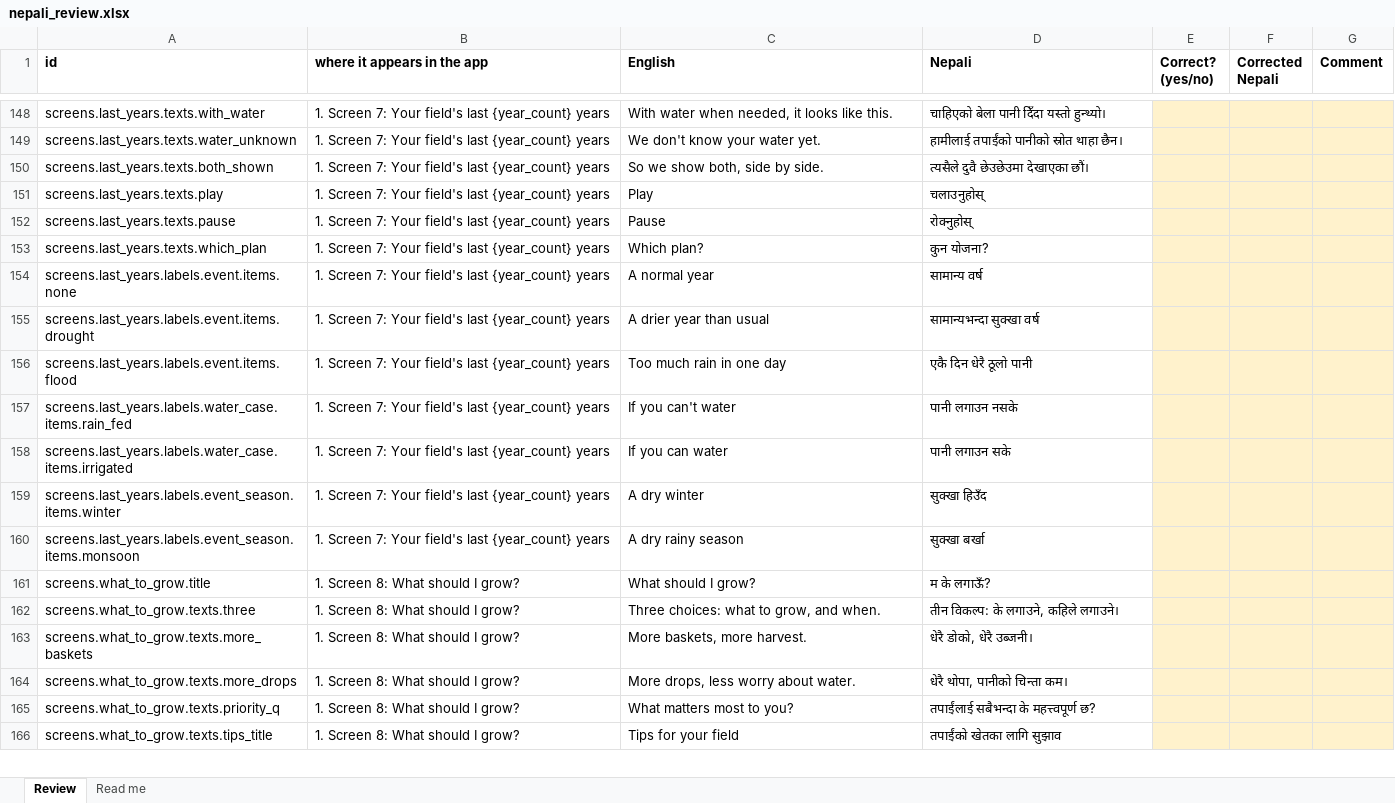
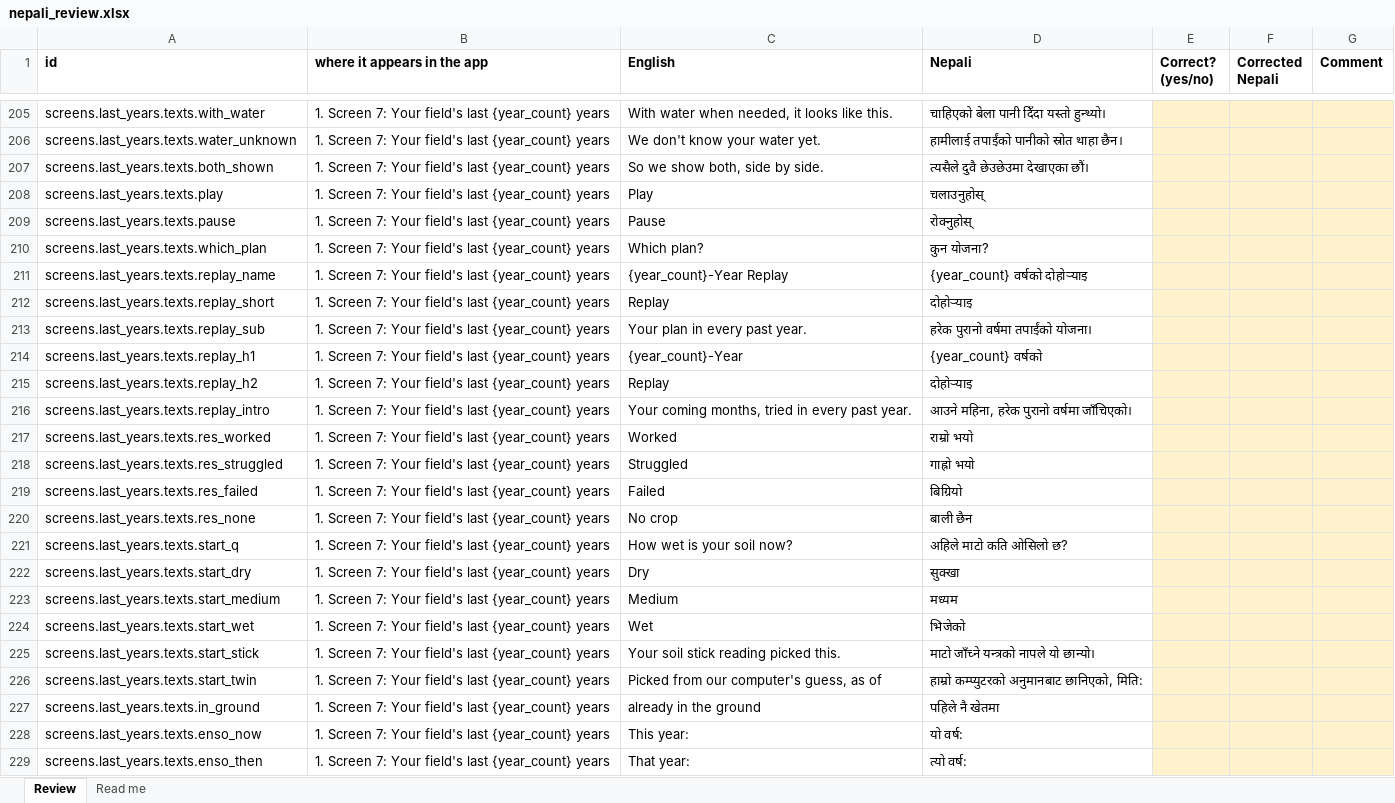
Before and after one commit to sorenhgautam-dev/nasa-khet-sathi, an Excel workbook: pipeline/words/nepali_review.xlsx, sheet Review, drawn as a sheet; only a part is shown, gaps mark what is left out; the shorter side is filled out with more unchanged rows; values as stored, in another font and other column widths than the file's, no borders; the diff covers the shown part only; the diff names each change by its address in the sheet, - before the commit and + after, or states it on an @@ line.

```diff
--- a/pipeline/words/nepali_review.xlsx (sheet Review)
+++ b/pipeline/words/nepali_review.xlsx (sheet Review)
+row 211: screens.last_years.texts.replay_name | 1. Screen 7: Your field's last {year_count} years | {year_count}-Year Replay | {year_count} वर्षको दोहोर्‍याइ
+row 212: screens.last_years.texts.replay_short | 1. Screen 7: Your field's last {year_count} years | Replay | दोहोर्‍याइ
+row 213: screens.last_years.texts.replay_sub | 1. Screen 7: Your field's last {year_count} years | Your plan in every past year. | हरेक पुरानो वर्षमा तपाईंको योजना।
+row 214: screens.last_years.texts.replay_h1 | 1. Screen 7: Your field's last {year_count} years | {year_count}-Year | {year_count} वर्षको
+row 215: screens.last_years.texts.replay_h2 | 1. Screen 7: Your field's last {year_count} years | Replay | दोहोर्‍याइ
+row 216: screens.last_years.texts.replay_intro | 1. Screen 7: Your field's last {year_count} years | Your coming months, tried in every past year. | आउने महिना, हरेक पुरानो वर्षमा जाँचिएको।
+row 217: screens.last_years.texts.res_worked | 1. Screen 7: Your field's last {year_count} years | Worked | राम्रो भयो
+row 218: screens.last_years.texts.res_struggled | 1. Screen 7: Your field's last {year_count} years | Struggled | गाह्रो भयो
+row 219: screens.last_years.texts.res_failed | 1. Screen 7: Your field's last {year_count} years | Failed | बिग्रियो
+row 220: screens.last_years.texts.res_none | 1. Screen 7: Your field's last {year_count} years | No crop | बाली छैन
+row 221: screens.last_years.texts.start_q | 1. Screen 7: Your field's last {year_count} years | How wet is your soil now? | अहिले माटो कति ओसिलो छ?
+row 222: screens.last_years.texts.start_dry | 1. Screen 7: Your field's last {year_count} years | Dry | सुक्खा
+row 223: screens.last_years.texts.start_medium | 1. Screen 7: Your field's last {year_count} years | Medium | मध्यम
+row 224: screens.last_years.texts.start_wet | 1. Screen 7: Your field's last {year_count} years | Wet | भिजेको
+row 225: screens.last_years.texts.start_stick | 1. Screen 7: Your field's last {year_count} years | Your soil stick reading picked this. | माटो जाँच्ने यन्त्रको नापले यो छान्यो।
+row 226: screens.last_years.texts.start_twin | 1. Screen 7: Your field's last {year_count} years | Picked from our computer's guess, as of | हाम्रो कम्प्युटरको अनुमानबाट छानिएको, मिति:
+row 227: screens.last_years.texts.in_ground | 1. Screen 7: Your field's last {year_count} years | already in the ground | पहिले नै खेतमा
+row 228: screens.last_years.texts.enso_now | 1. Screen 7: Your field's last {year_count} years | This year: | यो वर्ष:
+row 229: screens.last_years.texts.enso_then | 1. Screen 7: Your field's last {year_count} years | That year: | त्यो वर्ष:
```
Also changed, not shown: 136 added rows, 2 removed rows and 9 edited cells elsewhere in this sheet, 15 other files.
